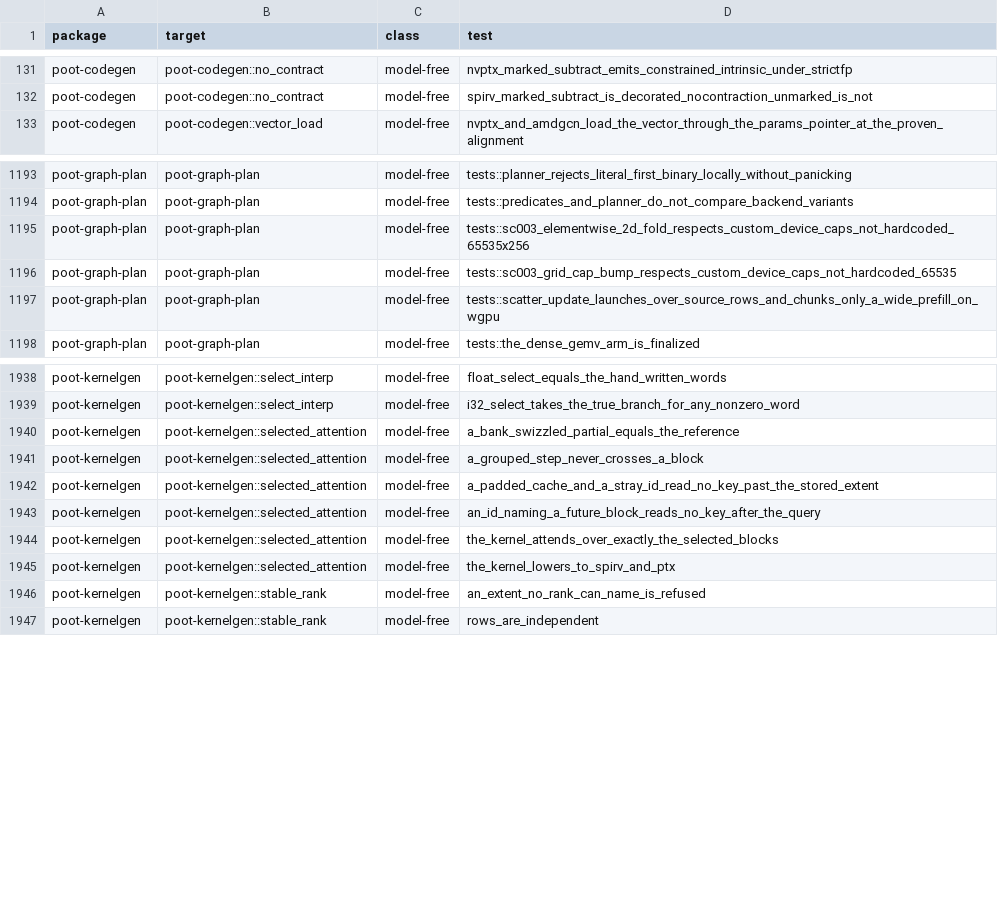
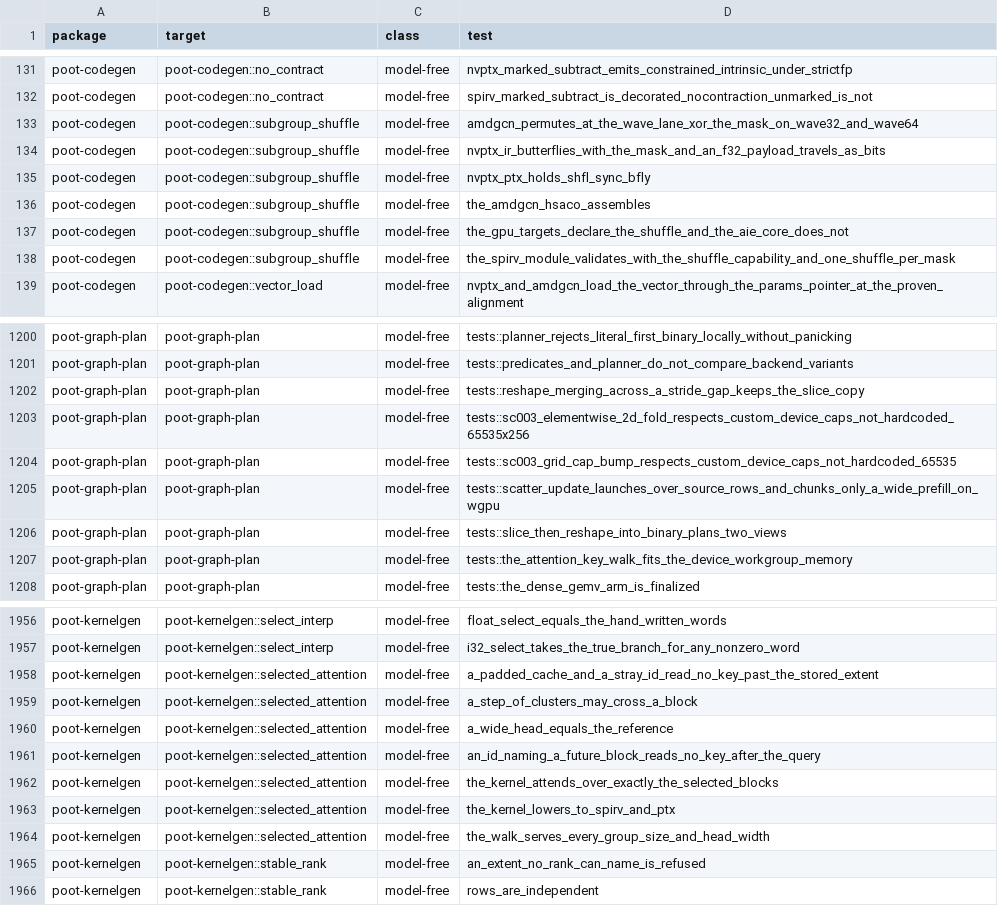
Before and after one commit to kikijiki/poot, a TSV file: scripts/test-model-free-inventory.tsv, drawn as a sheet; only a part is shown, gaps mark what is left out; the diff covers the shown part only.

Commit message:
Decode attention gets a clustered key-walk kernel, shuffle lowerings on every backend, and reshape composes into views
SPIR-V, NVPTX and AMDGCN shuffle lowerings, the clustered key walk in kernelgen, and view composition with offset-only views.

- Decode attention W2: SPIR-V probe first, then NVPTX and AMDGCN shuffle lowerings and the shuffle capability
- Decode attention W4: the clustered key-walk kernel body in kernelgen (GQA packing, OSlots/block_step deleted)
- Packed GEMV W7: Reshape composes into views, offset-only views, slice-of-concat simplification
- Plan digests and test inventory regenerated for the merge of the view composition (POOT-1564) over the clustered attention walk

```diff
--- a/scripts/test-model-free-inventory.tsv
+++ b/scripts/test-model-free-inventory.tsv
@@ -132,2 +132,8 @@ poot-codegen	poot-codegen::no_contract	model-free	nvptx_marked_subtract_emits_co
 poot-codegen	poot-codegen::no_contract	model-free	spirv_marked_subtract_is_decorated_nocontraction_unmarked_is_not
+poot-codegen	poot-codegen::subgroup_shuffle	model-free	amdgcn_permutes_at_the_wave_lane_xor_the_mask_on_wave32_and_wave64
+poot-codegen	poot-codegen::subgroup_shuffle	model-free	nvptx_ir_butterflies_with_the_mask_and_an_f32_payload_travels_as_bits
+poot-codegen	poot-codegen::subgroup_shuffle	model-free	nvptx_ptx_holds_shfl_sync_bfly
+poot-codegen	poot-codegen::subgroup_shuffle	model-free	the_amdgcn_hsaco_assembles
+poot-codegen	poot-codegen::subgroup_shuffle	model-free	the_gpu_targets_declare_the_shuffle_and_the_aie_core_does_not
+poot-codegen	poot-codegen::subgroup_shuffle	model-free	the_spirv_module_validates_with_the_shuffle_capability_and_one_shuffle_per_mask
 poot-codegen	poot-codegen::vector_load	model-free	nvptx_and_amdgcn_load_the_vector_through_the_params_pointer_at_the_proven_alignment
@@ -1194,2 +1201,3 @@ poot-graph-plan	poot-graph-plan	model-free	tests::planner_rejects_literal_first_
 poot-graph-plan	poot-graph-plan	model-free	tests::predicates_and_planner_do_not_compare_backend_variants
+poot-graph-plan	poot-graph-plan	model-free	tests::reshape_merging_across_a_stride_gap_keeps_the_slice_copy
 poot-graph-plan	poot-graph-plan	model-free	tests::sc003_elementwise_2d_fold_respects_custom_device_caps_not_hardcoded_65535x256
@@ -1197,2 +1205,4 @@ poot-graph-plan	poot-graph-plan	model-free	tests::sc003_grid_cap_bump_respects_c
 poot-graph-plan	poot-graph-plan	model-free	tests::scatter_update_launches_over_source_rows_and_chunks_only_a_wide_prefill_on_wgpu
+poot-graph-plan	poot-graph-plan	model-free	tests::slice_then_reshape_into_binary_plans_two_views
+poot-graph-plan	poot-graph-plan	model-free	tests::the_attention_key_walk_fits_the_device_workgroup_memory
 poot-graph-plan	poot-graph-plan	model-free	tests::the_dense_gemv_arm_is_finalized
@@ -1939,5 +1957,5 @@ poot-kernelgen	poot-kernelgen::select_interp	model-free	float_select_equals_the_
 poot-kernelgen	poot-kernelgen::select_interp	model-free	i32_select_takes_the_true_branch_for_any_nonzero_word
-poot-kernelgen	poot-kernelgen::selected_attention	model-free	a_bank_swizzled_partial_equals_the_reference
-poot-kernelgen	poot-kernelgen::selected_attention	model-free	a_grouped_step_never_crosses_a_block
 poot-kernelgen	poot-kernelgen::selected_attention	model-free	a_padded_cache_and_a_stray_id_read_no_key_past_the_stored_extent
+poot-kernelgen	poot-kernelgen::selected_attention	model-free	a_step_of_clusters_may_cross_a_block
+poot-kernelgen	poot-kernelgen::selected_attention	model-free	a_wide_head_equals_the_reference
 poot-kernelgen	poot-kernelgen::selected_attention	model-free	an_id_naming_a_future_block_reads_no_key_after_the_query
@@ -1945,2 +1963,3 @@ poot-kernelgen	poot-kernelgen::selected_attention	model-free	the_kernel_attends_
 poot-kernelgen	poot-kernelgen::selected_attention	model-free	the_kernel_lowers_to_spirv_and_ptx
+poot-kernelgen	poot-kernelgen::selected_attention	model-free	the_walk_serves_every_group_size_and_head_width
 poot-kernelgen	poot-kernelgen::stable_rank	model-free	an_extent_no_rank_can_name_is_refused
```
Also changed, not shown: 17 added rows, 3 removed rows and 2 edited cells elsewhere in this file, 44 other files.
